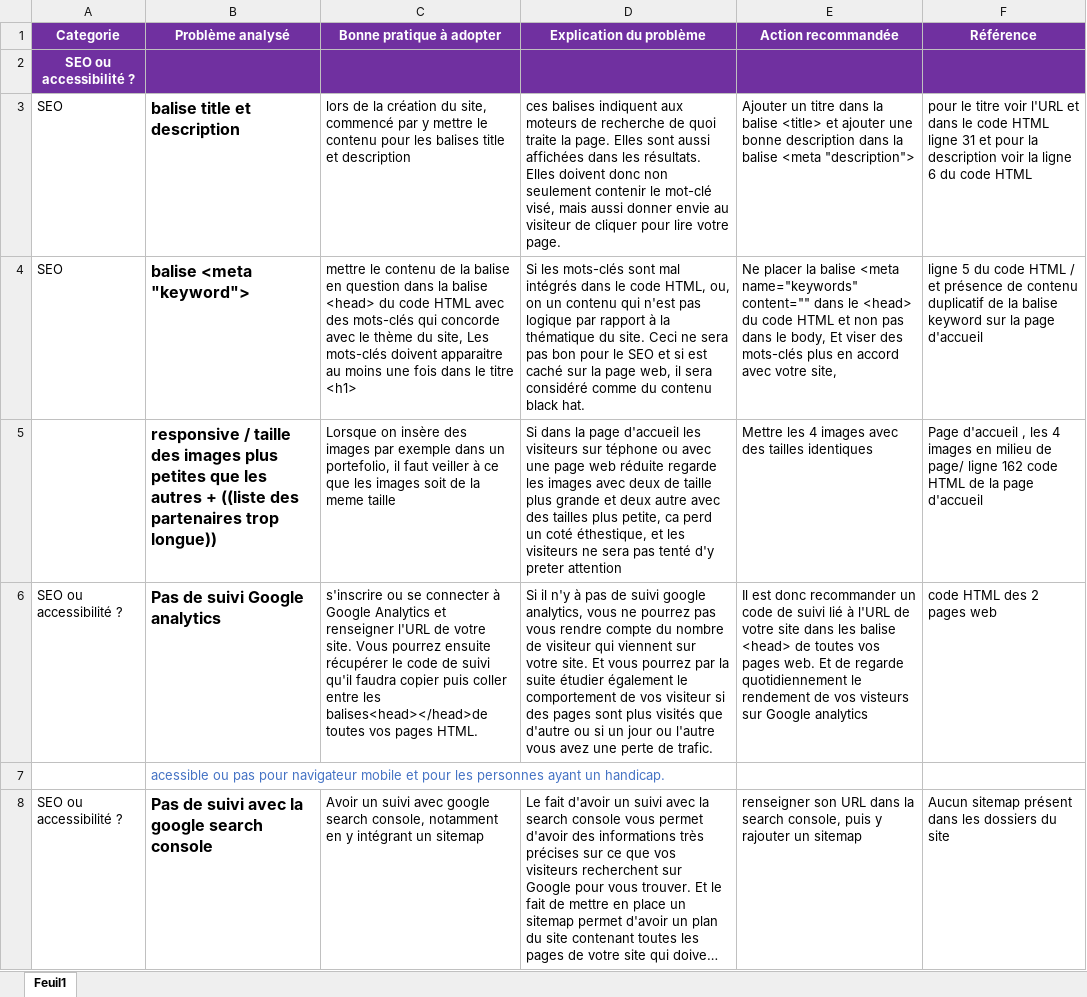
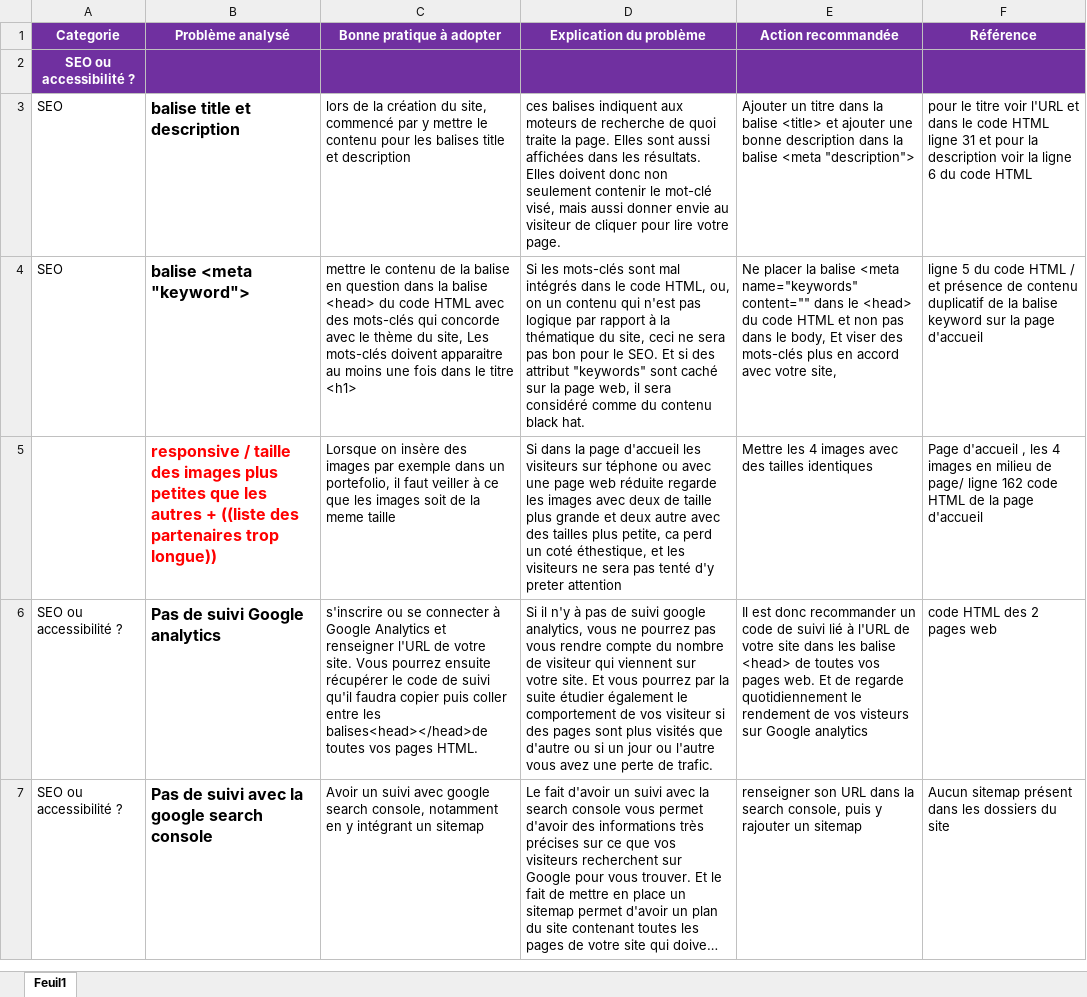
Before and after one commit to robindev98/Projet-N-4, an Excel workbook: DOC SEO/Modèle+analyse+SEO+et+accessibilité+(1).xlsx, sheet Feuil1, drawn as a sheet; only a part is shown; long unchanged cells end in …; values as stored, in another font and other column widths than the file's, no borders; removed rows and columns are numbered as before the commit, all else as after; the diff covers the shown part only; the diff names each change by its address in the sheet, - before the commit and + after, or states it on an @@ line.

```diff
--- a/DOC SEO/Modèle+analyse+SEO+et+accessibilité+(1).xlsx (sheet Feuil1)
+++ b/DOC SEO/Modèle+analyse+SEO+et+accessibilité+(1).xlsx (sheet Feuil1)
-D4 (Explication du problème): …thématique du site. Ceci ne sera pas bon pour le SEO et si est caché sur…
+D4 (Explication du problème): …thématique du site, ceci ne sera pas bon pour le SEO. Et si des attribut "keywords" sont caché sur…
-B5 text colour: black
+B5 text colour: #FF0000
-row 7:  | acessible ou pas pour navigateur mobile et pour les personnes ayant un handicap.
```
Also changed, not shown: 2 added rows, 6 edited cells and cell formats elsewhere in this sheet, 16 other files.
